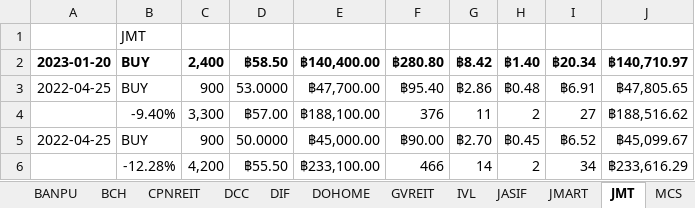
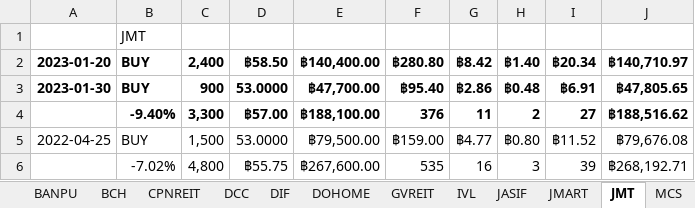
Before and after one commit to santimcs/A7, an Excel workbook: Excel/02-Profit_by_Type.xlsx, sheet JMT, drawn as a sheet; values as stored, in another font and other column widths than the file's, no borders; removed rows and columns are numbered as before the commit, all else as after; the diff names each change by its address in the sheet, - before the commit and + after, or states it on an @@ line.

```diff
--- a/Excel/02-Profit_by_Type.xlsx (sheet JMT)
+++ b/Excel/02-Profit_by_Type.xlsx (sheet JMT)
-A3: 2022-04-25
+A3: 2023-01-30
-A3:J3 bold: off
+A3:J3 bold: on
-B4:J4 bold: off
+B4:J4 bold: on
-C5: 900
+C5: 1,500
-D5: 50.0000
+D5: 53.0000
-E5: ฿45,000.00
+E5: ฿79,500.00
-F5: ฿90.00
+F5: ฿159.00
-G5: ฿2.70
+G5: ฿4.77
-H5: ฿0.45
+H5: ฿0.80
-I5: ฿6.52
+I5: ฿11.52
-J5: ฿45,099.67
+J5: ฿79,676.08
-row 6:  | -12.28% | 4,200 | ฿55.50 | ฿233,100.00 | 466 | 14 | 2 | 34 | ฿233,616.29
+row 6:  | -7.02% | 4,800 | ฿55.75 | ฿267,600.00 | 535 | 16 | 3 | 39 | ฿268,192.71
```
Also changed, not shown: sheet WHAIR, Excel/01-CashFlow.xlsx, Excel/03-PNL.xlsx, 40 other files.
